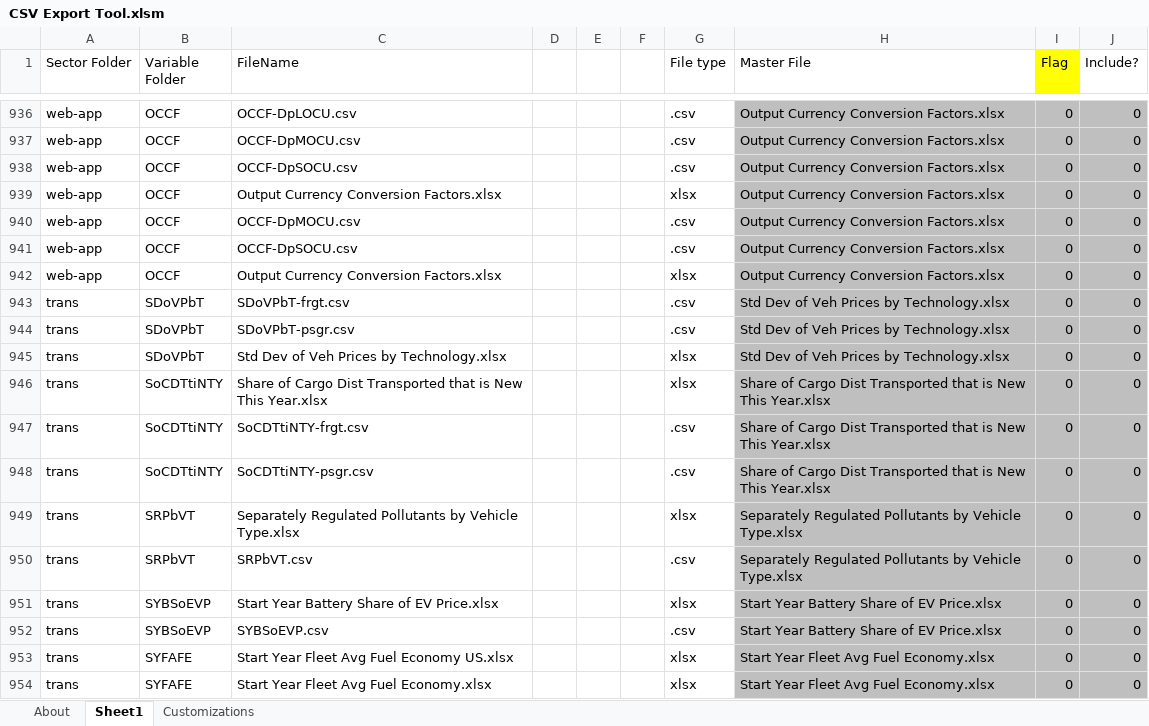
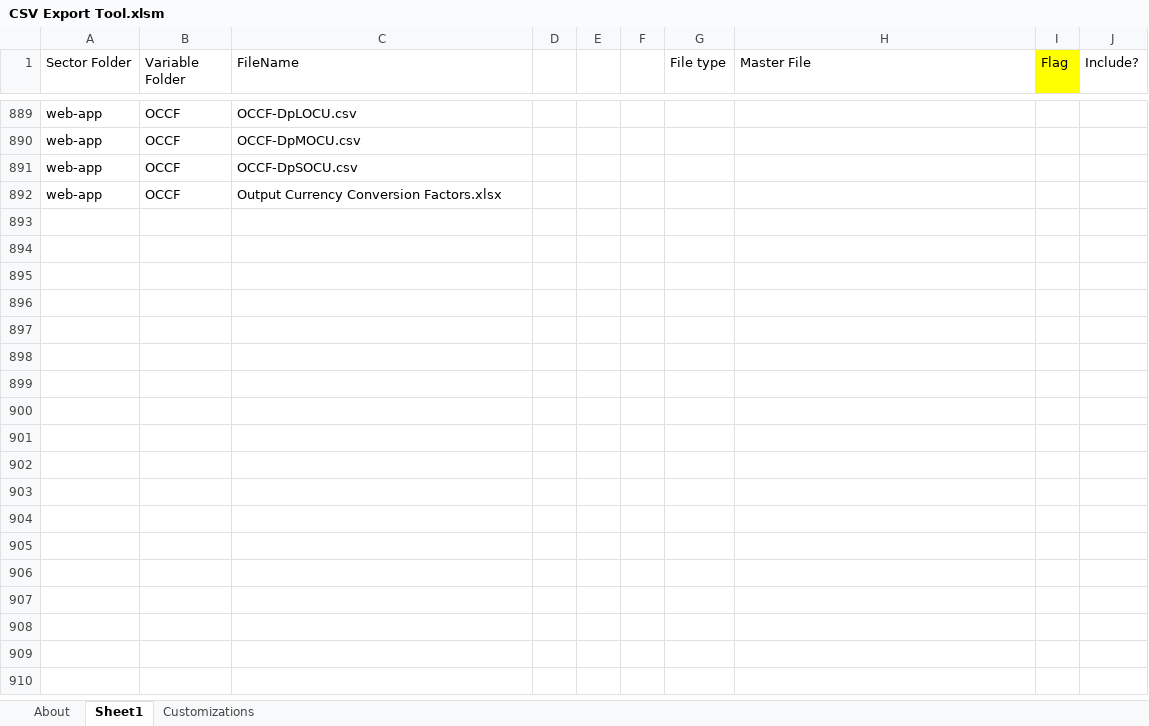
Before and after one commit to EnergyInnovation/eps-oregon, an Excel workbook: InputData/CSV Export Tool.xlsm, sheet Sheet1, drawn as a sheet; only a part is shown, gaps mark what is left out; values as stored, in another font and other column widths than the file's, no borders; removed rows and columns are numbered as before the commit, all else as after; the diff covers the shown part only; the diff names each change by its address in the sheet, - before the commit and + after, or states it on an @@ line.

```diff
--- a/InputData/CSV Export Tool.xlsm (sheet Sheet1)
+++ b/InputData/CSV Export Tool.xlsm (sheet Sheet1)
-G889:G891 (File type): .csv
+G889:G891 (File type): (empty)
-H889:H892 (Master File): Output Currency Conversion Factors.xlsx
+H889:H892 (Master File): (empty)
-H889:J892 fill: #BFBFBF
+H889:J892 fill: none
-I889:I892 (Flag): 0
+I889:I892 (Flag): (empty)
-J889:J892 (Include?): 0
+J889:J892 (Include?): (empty)
-G892 (File type): xlsx
+G892 (File type): (empty)
-row 940: web-app | OCCF | OCCF-DpMOCU.csv |  |  |  | .csv | Output Currency Conversion Factors.xlsx | 0 | 0
-row 941: web-app | OCCF | OCCF-DpSOCU.csv |  |  |  | .csv | Output Currency Conversion Factors.xlsx | 0 | 0
-row 942: web-app | OCCF | Output Currency Conversion Factors.xlsx |  |  |  | xlsx | Output Currency Conversion Factors.xlsx | 0 | 0
-row 943: trans | SDoVPbT | SDoVPbT-frgt.csv |  |  |  | .csv | Std Dev of Veh Prices by Technology.xlsx | 0 | 0
-row 944: trans | SDoVPbT | SDoVPbT-psgr.csv |  |  |  | .csv | Std Dev of Veh Prices by Technology.xlsx | 0 | 0
-row 945: trans | SDoVPbT | Std Dev of Veh Prices by Technology.xlsx |  |  |  | xlsx | Std Dev of Veh Prices by Technology.xlsx | 0 | 0
-row 946: trans | SoCDTtiNTY | Share of Cargo Dist Transported that is New This Year.xlsx |  |  |  | xlsx | Share of Cargo Dist Transported that is New This Year.xlsx | 0 | 0
-row 947: trans | SoCDTtiNTY | SoCDTtiNTY-frgt.csv |  |  |  | .csv | Share of Cargo Dist Transported that is New This Year.xlsx | 0 | 0
-row 948: trans | SoCDTtiNTY | SoCDTtiNTY-psgr.csv |  |  |  | .csv | Share of Cargo Dist Transported that is New This Year.xlsx | 0 | 0
-row 949: trans | SRPbVT | Separately Regulated Pollutants by Vehicle Type.xlsx |  |  |  | xlsx | Separately Regulated Pollutants by Vehicle Type.xlsx | 0 | 0
-row 950: trans | SRPbVT | SRPbVT.csv |  |  |  | .csv | Separately Regulated Pollutants by Vehicle Type.xlsx | 0 | 0
-row 951: trans | SYBSoEVP | Start Year Battery Share of EV Price.xlsx |  |  |  | xlsx | Start Year Battery Share of EV Price.xlsx | 0 | 0
-row 952: trans | SYBSoEVP | SYBSoEVP.csv |  |  |  | .csv | Start Year Battery Share of EV Price.xlsx | 0 | 0
-row 953: trans | SYFAFE | Start Year Fleet Avg Fuel Economy US.xlsx |  |  |  | xlsx | Start Year Fleet Avg Fuel Economy.xlsx | 0 | 0
-row 954: trans | SYFAFE | Start Year Fleet Avg Fuel Economy.xlsx |  |  |  | xlsx | Start Year Fleet Avg Fuel Economy.xlsx | 0 | 0
```
Also changed, not shown: 73 removed rows, 112 edited cells and cell formats elsewhere in this sheet, sheet About, sheet Customizations, formulas that keep their value, InputData/acronym-key.xlsx, InputData/cpi.xlsx, 4 other files.
